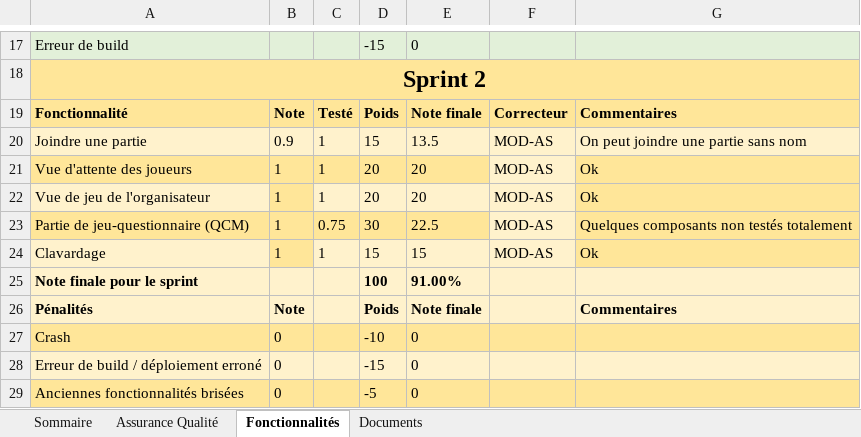
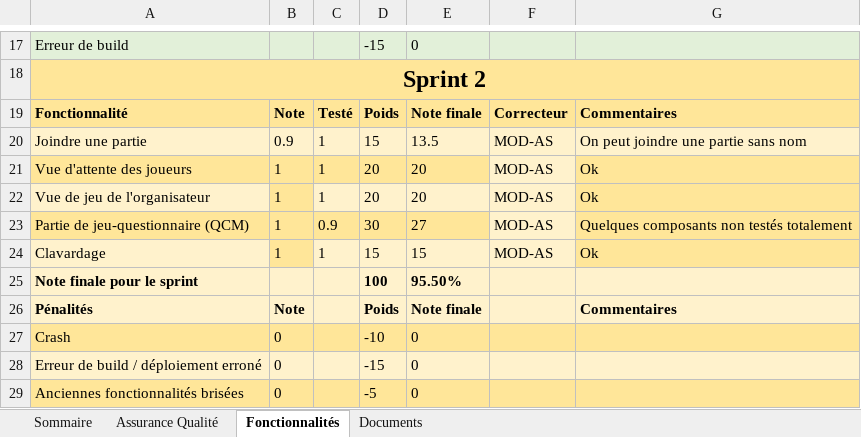
Before and after one commit to youssefo7/quiz-app, an Excel workbook: Equipe207.xlsx, sheet Fonctionnalités, drawn as a sheet; only a part is shown, gaps mark what is left out; values as stored, in another font and other column widths than the file's, no borders; the diff names each change by its address in the sheet, - before the commit and + after, or states it on an @@ line.

```diff
--- a/Equipe207.xlsx (sheet Fonctionnalités)
+++ b/Equipe207.xlsx (sheet Fonctionnalités)
-C23: 0.75
+C23: 0.9
-E23: 22.5
+E23: 27
-E25: 91.00%
+E25: 95.50%
```
Also changed, not shown: sheet Sommaire, sheet Documents.
